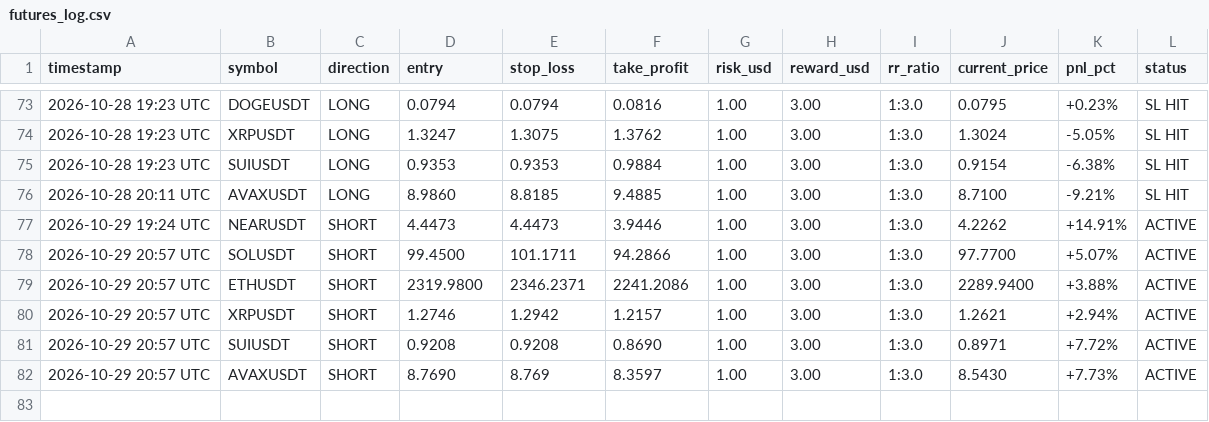
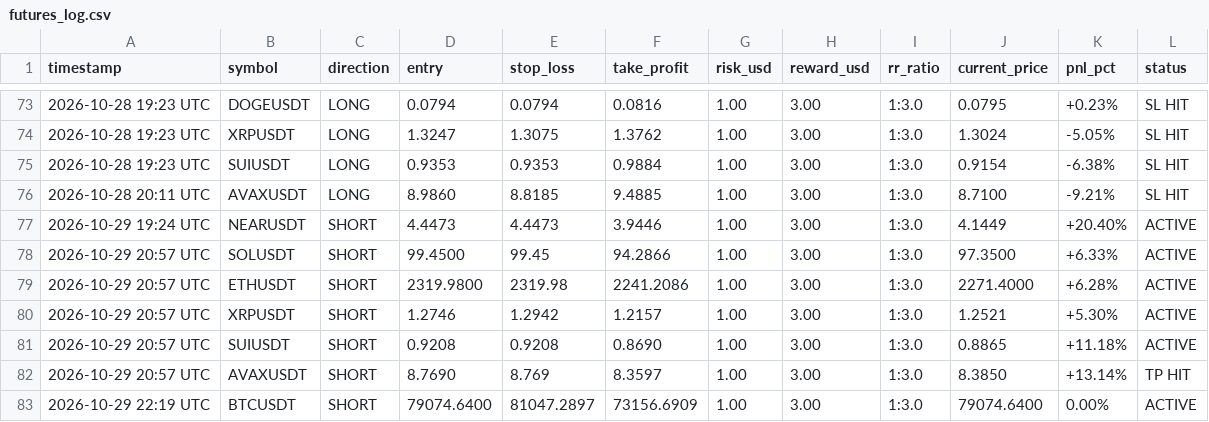
Before and after one commit to musha1229/crypto-future-bot, a CSV file: futures_log.csv, drawn as a sheet; only a part is shown, gaps mark what is left out.

```diff
--- a/futures_log.csv
+++ b/futures_log.csv
@@ -76,7 +76,8 @@ timestamp,symbol,direction,entry,stop_loss,take_profit,risk_usd,reward_usd,rr_ra
 2026-10-28 20:11 UTC,AVAXUSDT,LONG,8.9860,8.8185,9.4885,1.00,3.00,1:3.0,8.7100,-9.21%,SL HIT
-2026-10-29 19:24 UTC,NEARUSDT,SHORT,4.4473,4.4473,3.9446,1.00,3.00,1:3.0,4.2262,+14.91%,ACTIVE
-2026-10-29 20:57 UTC,SOLUSDT,SHORT,99.4500,101.1711,94.2866,1.00,3.00,1:3.0,97.7700,+5.07%,ACTIVE
-2026-10-29 20:57 UTC,ETHUSDT,SHORT,2319.9800,2346.2371,2241.2086,1.00,3.00,1:3.0,2289.9400,+3.88%,ACTIVE
-2026-10-29 20:57 UTC,XRPUSDT,SHORT,1.2746,1.2942,1.2157,1.00,3.00,1:3.0,1.2621,+2.94%,ACTIVE
-2026-10-29 20:57 UTC,SUIUSDT,SHORT,0.9208,0.9208,0.8690,1.00,3.00,1:3.0,0.8971,+7.72%,ACTIVE
-2026-10-29 20:57 UTC,AVAXUSDT,SHORT,8.7690,8.769,8.3597,1.00,3.00,1:3.0,8.5430,+7.73%,ACTIVE
+2026-10-29 19:24 UTC,NEARUSDT,SHORT,4.4473,4.4473,3.9446,1.00,3.00,1:3.0,4.1449,+20.40%,ACTIVE
+2026-10-29 20:57 UTC,SOLUSDT,SHORT,99.4500,99.45,94.2866,1.00,3.00,1:3.0,97.3500,+6.33%,ACTIVE
+2026-10-29 20:57 UTC,ETHUSDT,SHORT,2319.9800,2319.98,2241.2086,1.00,3.00,1:3.0,2271.4000,+6.28%,ACTIVE
+2026-10-29 20:57 UTC,XRPUSDT,SHORT,1.2746,1.2942,1.2157,1.00,3.00,1:3.0,1.2521,+5.30%,ACTIVE
+2026-10-29 20:57 UTC,SUIUSDT,SHORT,0.9208,0.9208,0.8690,1.00,3.00,1:3.0,0.8865,+11.18%,ACTIVE
+2026-10-29 20:57 UTC,AVAXUSDT,SHORT,8.7690,8.769,8.3597,1.00,3.00,1:3.0,8.3850,+13.14%,TP HIT
+2026-10-29 22:19 UTC,BTCUSDT,SHORT,79074.6400,81047.2897,73156.6909,1.00,3.00,1:3.0,79074.6400,0.00%,ACTIVE
```
